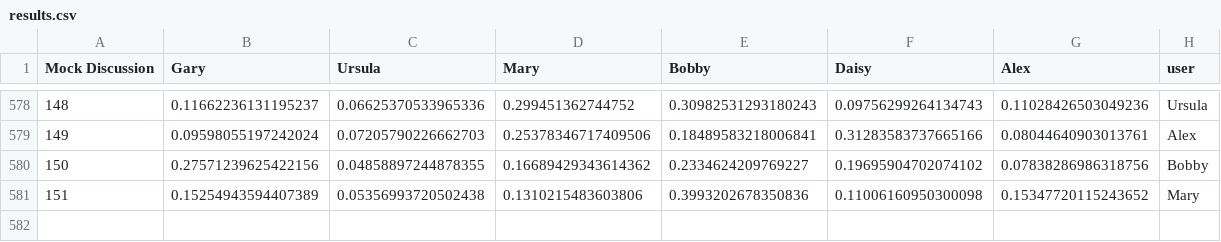
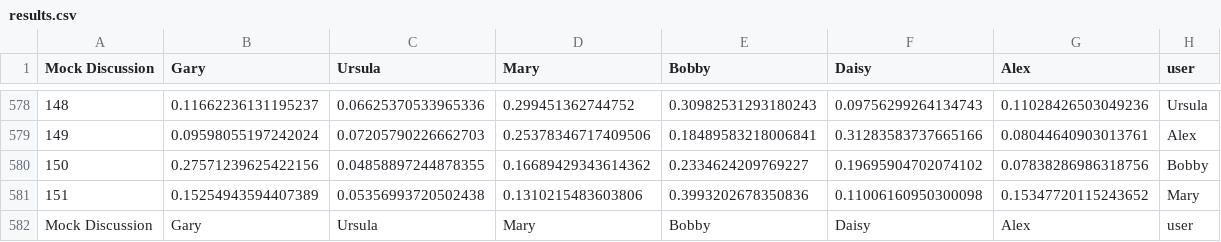
Before and after one commit to waikato-orca/Huri-Whakatau-NLP, a CSV file: results.csv, drawn as a sheet; only a part is shown, gaps mark what is left out; the diff names each change by its address in the sheet, - before the commit and + after, or states it on an @@ line.

```diff
--- a/results.csv
+++ b/results.csv
+row 582: Mock Discussion | Gary | Ursula | Mary | Bobby | Daisy | Alex | user
```
Also changed, not shown: 16 other files.
